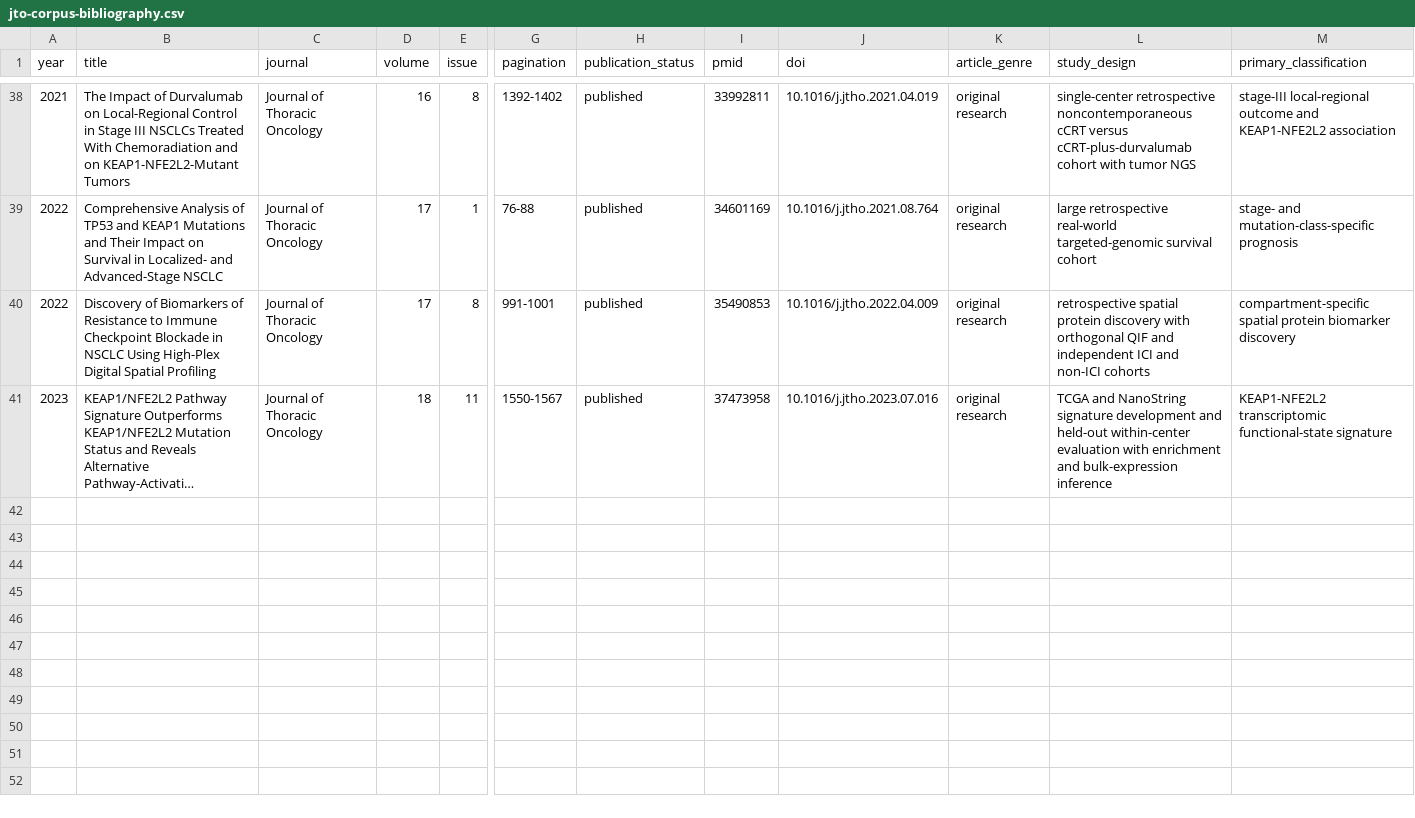
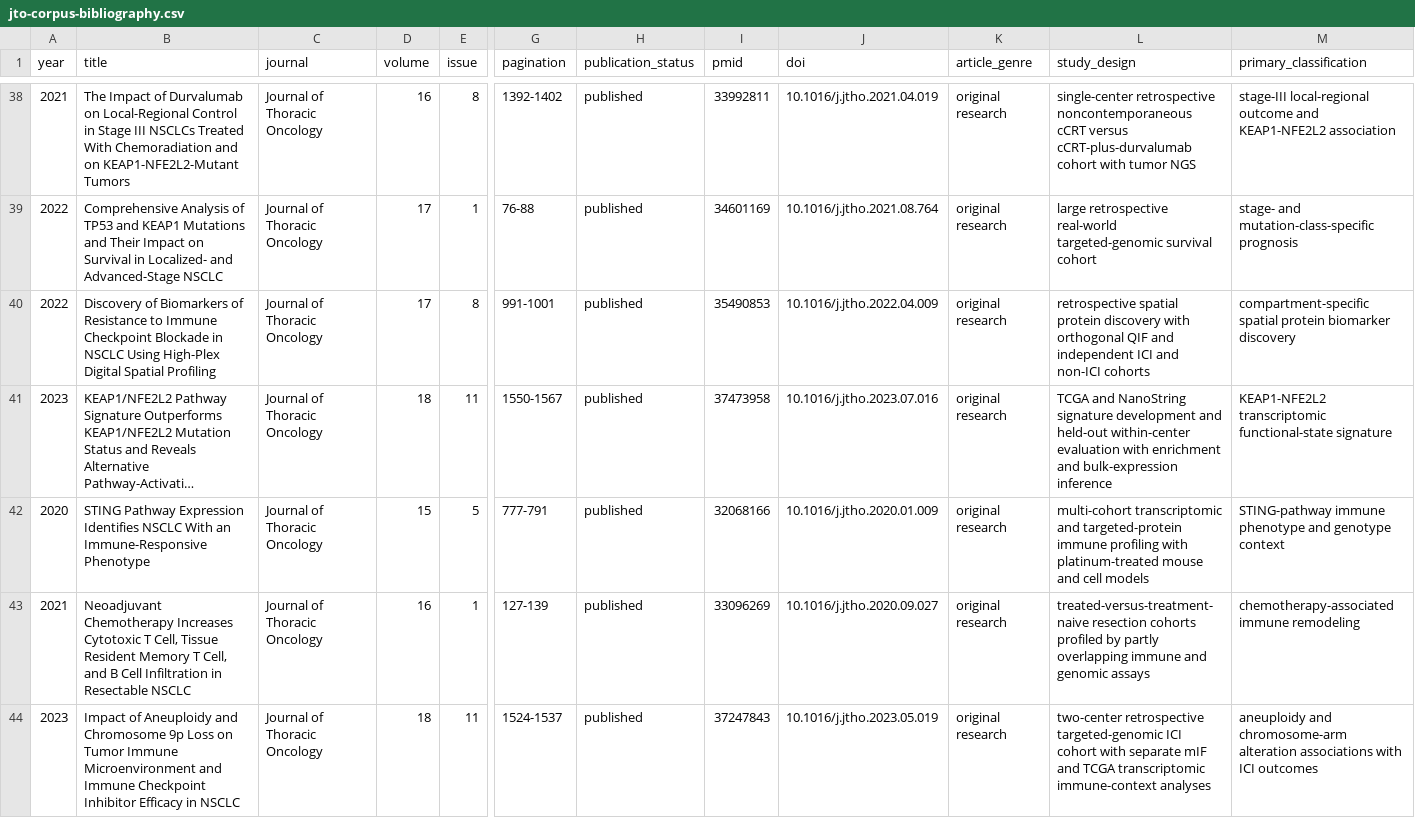
Before and after one commit to Winteric123/artificial-writing-skill, a CSV file: skills/artificial-writing-skill/references/jto-corpus-bibliography.csv, drawn as a sheet; only a part is shown, gaps mark what is left out; long unchanged cells end in …; rows hold the shown columns only; the diff covers the shown part only; the diff names each change by its address in the sheet, - before the commit and + after, or states it on an @@ line.

```diff
--- a/skills/artificial-writing-skill/references/jto-corpus-bibliography.csv
+++ b/skills/artificial-writing-skill/references/jto-corpus-bibliography.csv
+row 42: 2020 | STING Pathway Expression Identifies NSCLC With an Immune-Responsive Phenotype | Journal of Thoracic Oncology | 15 | 5 | 777-791 | published | 32068166 | 10.1016/j.jtho.2020.01.009 | original research | multi-cohort transcriptomic and targeted-protein immune profiling with platinum-treated mouse and cell models | STING-pathway immune phenotype and genotype context
+row 43: 2021 | Neoadjuvant Chemotherapy Increases Cytotoxic T Cell, Tissue Resident Memory T Cell, and B Cell Infiltration in Resectable NSCLC | Journal of Thoracic Oncology | 16 | 1 | 127-139 | published | 33096269 | 10.1016/j.jtho.2020.09.027 | original research | treated-versus-treatment-naive resection cohorts profiled by partly overlapping immune and genomic assays | chemotherapy-associated immune remodeling
+row 44: 2023 | Impact of Aneuploidy and Chromosome 9p Loss on Tumor Immune Microenvironment and Immune Checkpoint Inhibitor Efficacy in NSCLC | Journal of Thoracic Oncology | 18 | 11 | 1524-1537 | published | 37247843 | 10.1016/j.jtho.2023.05.019 | original research | two-center retrospective targeted-genomic ICI cohort with separate mIF and TCGA transcriptomic immune-context analyses | aneuploidy and chromosome-arm alteration associations with ICI outcomes
```
Also changed, not shown: 2 added rows elsewhere in this file, skills/artificial-writing-skill/references/ccr-corpus-bibliography.csv, skills/artificial-writing-skill/references/ccr-reading-quality-register.csv, 50 other files.
